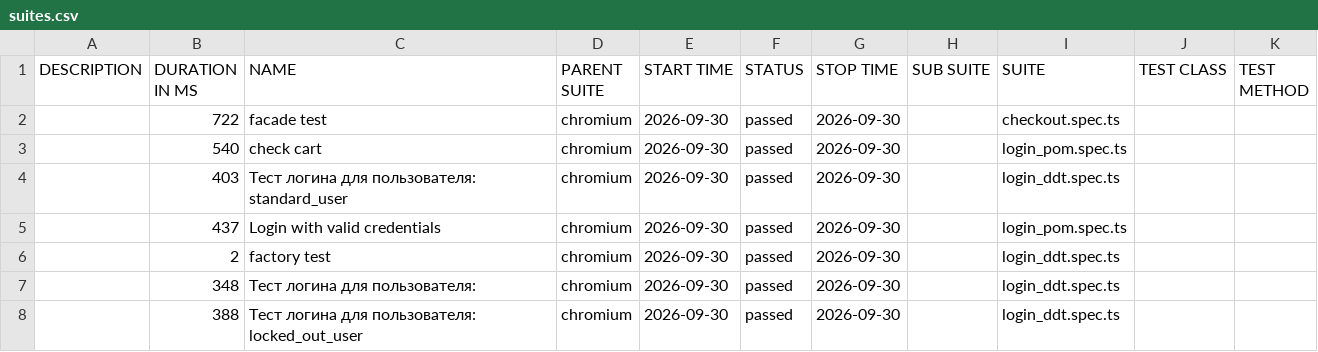
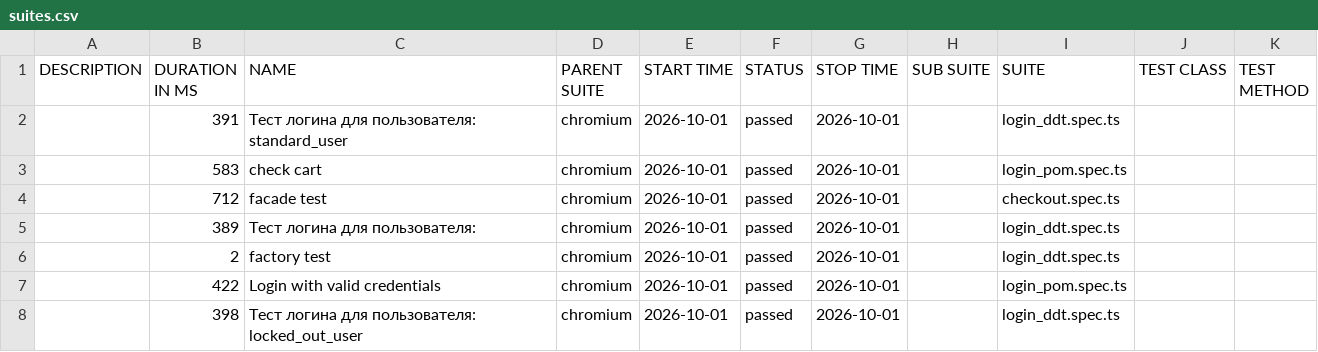
Before and after one commit to McRonnic/playwright-practice, a CSV file: data/suites.csv, drawn as a sheet.

```diff
--- a/data/suites.csv
+++ b/data/suites.csv
@@ -1,8 +1,8 @@
 "DESCRIPTION","DURATION IN MS","NAME","PARENT SUITE","START TIME","STATUS","STOP TIME","SUB SUITE","SUITE","TEST CLASS","TEST METHOD"
-"","722","facade test","chromium","2026-09-30","passed","2026-09-30","","checkout.spec.ts","",""
-"","540","check cart","chromium","2026-09-30","passed","2026-09-30","","login_pom.spec.ts","",""
-"","403","Тест логина для пользователя: standard_user","chromium","2026-09-30","passed","2026-09-30","","login_ddt.spec.ts","",""
-"","437","Login with valid credentials","chromium","2026-09-30","passed","2026-09-30","","login_pom.spec.ts","",""
-"","2","factory test","chromium","2026-09-30","passed","2026-09-30","","login_ddt.spec.ts","",""
-"","348","Тест логина для пользователя:","chromium","2026-09-30","passed","2026-09-30","","login_ddt.spec.ts","",""
-"","388","Тест логина для пользователя: locked_out_user","chromium","2026-09-30","passed","2026-09-30","","login_ddt.spec.ts","",""
+"","391","Тест логина для пользователя: standard_user","chromium","2026-10-01","passed","2026-10-01","","login_ddt.spec.ts","",""
+"","583","check cart","chromium","2026-10-01","passed","2026-10-01","","login_pom.spec.ts","",""
+"","712","facade test","chromium","2026-10-01","passed","2026-10-01","","checkout.spec.ts","",""
+"","389","Тест логина для пользователя:","chromium","2026-10-01","passed","2026-10-01","","login_ddt.spec.ts","",""
+"","2","factory test","chromium","2026-10-01","passed","2026-10-01","","login_ddt.spec.ts","",""
+"","422","Login with valid credentials","chromium","2026-10-01","passed","2026-10-01","","login_pom.spec.ts","",""
+"","398","Тест логина для пользователя: locked_out_user","chromium","2026-10-01","passed","2026-10-01","","login_ddt.spec.ts","",""
```
Also changed, not shown: 46 other files.
